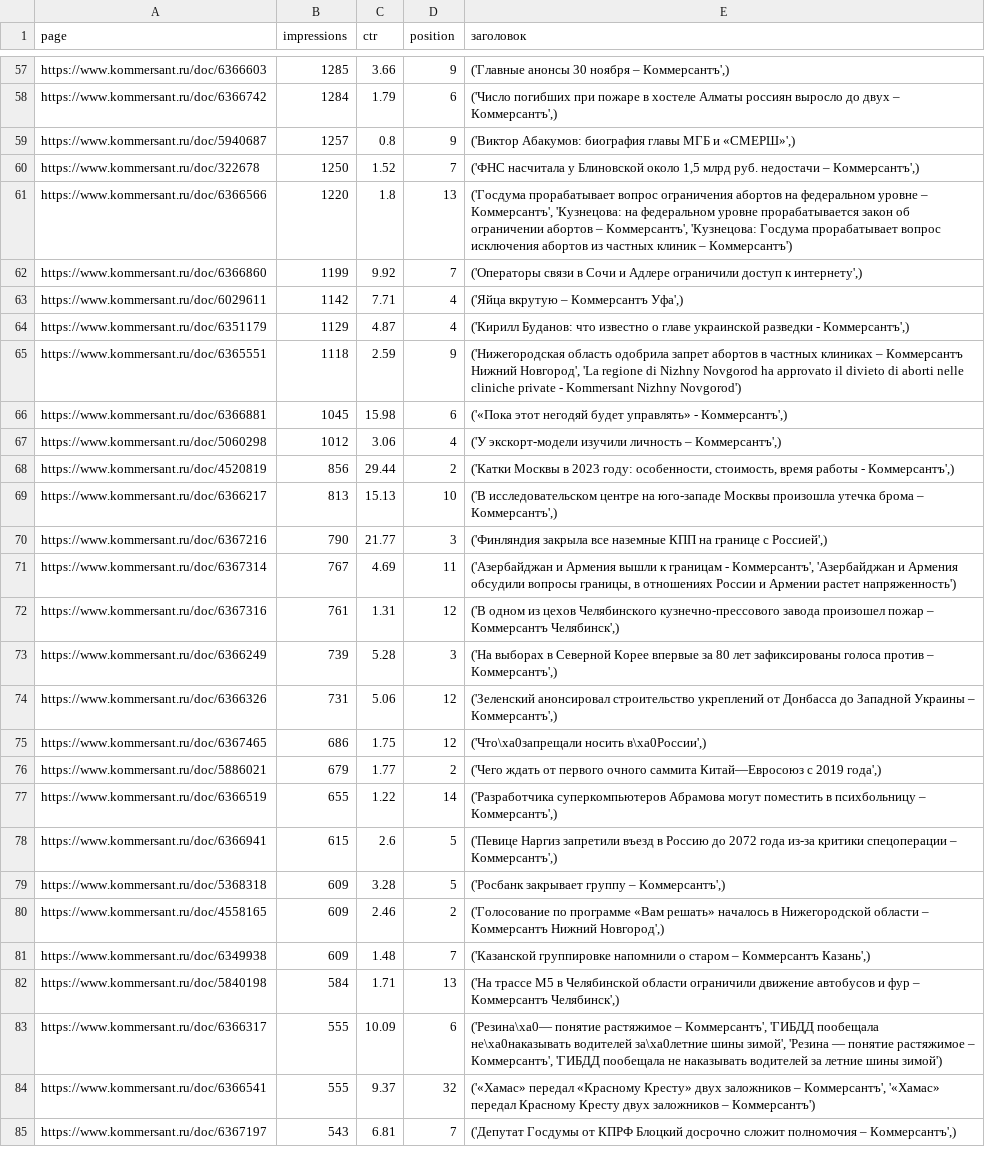
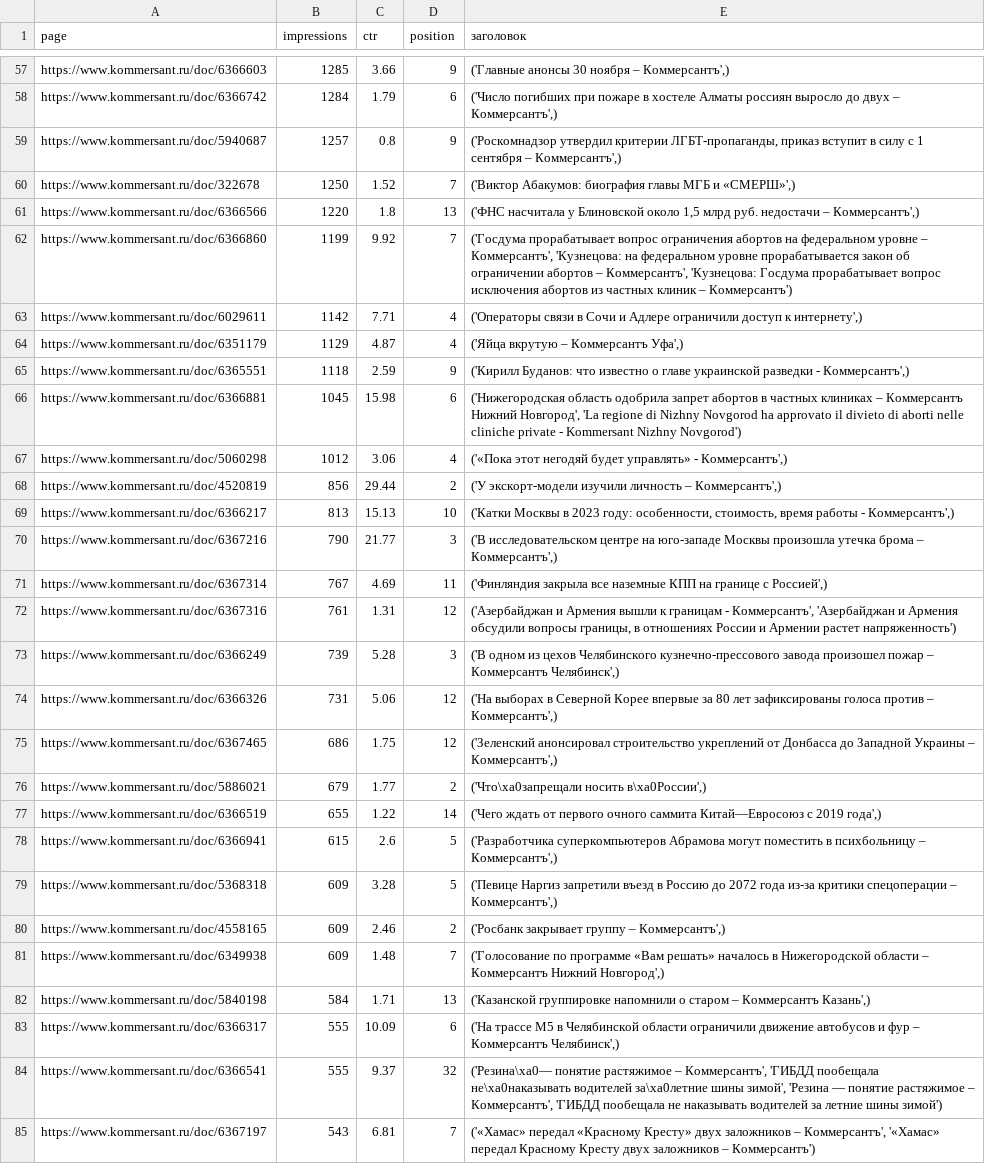
Before and after one commit to kupletist/seo, a CSV file: new_titles.csv, drawn as a sheet; only a part is shown, gaps mark what is left out; the diff covers the shown part only; the diff names each change by its address in the sheet, - before the commit and + after, or states it on an @@ line.

Commit message:
Добавлен файл new_titles.csv

```diff
--- a/new_titles.csv
+++ b/new_titles.csv
-E59 (заголовок): ('Виктор Абакумов: биография главы МГБ и «СМЕРШ»',)
+E59 (заголовок): ('Роскомнадзор утвердил критерии ЛГБТ-пропаганды, приказ вступит в силу с 1 сентября – Коммерсантъ',)
-E60 (заголовок): ('ФНС насчитала у Блиновской около 1,5 млрд руб. недостачи – Коммерсантъ',)
+E60 (заголовок): ('Виктор Абакумов: биография главы МГБ и «СМЕРШ»',)
-E61 (заголовок): ('Госдума прорабатывает вопрос ограничения абортов на федеральном уровне – Коммерсантъ', 'Кузнецова: на федеральном уровне прорабатывается закон об ограничении абортов – Коммерсантъ', 'Кузнецова: Госдума прорабатывает вопрос исключения абортов из частных клиник – Коммерсантъ')
+E61 (заголовок): ('ФНС насчитала у Блиновской около 1,5 млрд руб. недостачи – Коммерсантъ',)
-E62 (заголовок): ('Операторы связи в Сочи и Адлере ограничили доступ к интернету',)
+E62 (заголовок): ('Госдума прорабатывает вопрос ограничения абортов на федеральном уровне – Коммерсантъ', 'Кузнецова: на федеральном уровне прорабатывается закон об ограничении абортов – Коммерсантъ', 'Кузнецова: Госдума прорабатывает вопрос исключения абортов из частных клиник – Коммерсантъ')
-E63 (заголовок): ('Яйца вкрутую – Коммерсантъ Уфа',)
+E63 (заголовок): ('Операторы связи в Сочи и Адлере ограничили доступ к интернету',)
-E64 (заголовок): ('Кирилл Буданов: что известно о главе украинской разведки - Коммерсантъ',)
+E64 (заголовок): ('Яйца вкрутую – Коммерсантъ Уфа',)
-E65 (заголовок): ('Нижегородская область одобрила запрет абортов в частных клиниках – Коммерсантъ Нижний Новгород', 'La regione di Nizhny Novgorod ha approvato il divieto di aborti nelle cliniche private - Kommersant Nizhny Novgorod')
+E65 (заголовок): ('Кирилл Буданов: что известно о главе украинской разведки - Коммерсантъ',)
-E66 (заголовок): ('«Пока этот негодяй будет управлять» - Коммерсантъ',)
+E66 (заголовок): ('Нижегородская область одобрила запрет абортов в частных клиниках – Коммерсантъ Нижний Новгород', 'La regione di Nizhny Novgorod ha approvato il divieto di aborti nelle cliniche private - Kommersant Nizhny Novgorod')
-E67 (заголовок): ('У экскорт-модели изучили личность – Коммерсантъ',)
+E67 (заголовок): ('«Пока этот негодяй будет управлять» - Коммерсантъ',)
-E68 (заголовок): ('Катки Москвы в 2023 году: особенности, стоимость, время работы - Коммерсантъ',)
+E68 (заголовок): ('У экскорт-модели изучили личность – Коммерсантъ',)
-E69 (заголовок): ('В исследовательском центре на юго-западе Москвы произошла утечка брома – Коммерсантъ',)
+E69 (заголовок): ('Катки Москвы в 2023 году: особенности, стоимость, время работы - Коммерсантъ',)
-E70 (заголовок): ('Финляндия закрыла все наземные КПП на границе с Россией',)
+E70 (заголовок): ('В исследовательском центре на юго-западе Москвы произошла утечка брома – Коммерсантъ',)
-E71 (заголовок): ('Азербайджан и Армения вышли к границам - Коммерсантъ', 'Азербайджан и Армения обсудили вопросы границы, в отношениях России и Армении растет напряженность')
+E71 (заголовок): ('Финляндия закрыла все наземные КПП на границе с Россией',)
-E72 (заголовок): ('В одном из цехов Челябинского кузнечно-прессового завода произошел пожар – Коммерсантъ Челябинск',)
+E72 (заголовок): ('Азербайджан и Армения вышли к границам - Коммерсантъ', 'Азербайджан и Армения обсудили вопросы границы, в отношениях России и Армении растет напряженность')
-E73 (заголовок): ('На выборах в Северной Корее впервые за 80 лет зафиксированы голоса против – Коммерсантъ',)
+E73 (заголовок): ('В одном из цехов Челябинского кузнечно-прессового завода произошел пожар – Коммерсантъ Челябинск',)
-E74 (заголовок): ('Зеленский анонсировал строительство укреплений от Донбасса до Западной Украины – Коммерсантъ',)
+E74 (заголовок): ('На выборах в Северной Корее впервые за 80 лет зафиксированы голоса против – Коммерсантъ',)
-E75 (заголовок): ('Что\xa0запрещали носить в\xa0России',)
+E75 (заголовок): ('Зеленский анонсировал строительство укреплений от Донбасса до Западной Украины – Коммерсантъ',)
-E76 (заголовок): ('Чего ждать от первого очного саммита Китай—Евросоюз с 2019 года',)
+E76 (заголовок): ('Что\xa0запрещали носить в\xa0России',)
-E77 (заголовок): ('Разработчика суперкомпьютеров Абрамова могут поместить в психбольницу – Коммерсантъ',)
+E77 (заголовок): ('Чего ждать от первого очного саммита Китай—Евросоюз с 2019 года',)
-E78 (заголовок): ('Певице Наргиз запретили въезд в Россию до 2072 года из-за критики спецоперации – Коммерсантъ',)
+E78 (заголовок): ('Разработчика суперкомпьютеров Абрамова могут поместить в психбольницу – Коммерсантъ',)
-E79 (заголовок): ('Росбанк закрывает группу – Коммерсантъ',)
+E79 (заголовок): ('Певице Наргиз запретили въезд в Россию до 2072 года из-за критики спецоперации – Коммерсантъ',)
-E80 (заголовок): ('Голосование по программе «Вам решать» началось в Нижегородской области – Коммерсантъ Нижний Новгород',)
+E80 (заголовок): ('Росбанк закрывает группу – Коммерсантъ',)
-E81 (заголовок): ('Казанской группировке напомнили о старом – Коммерсантъ Казань',)
+E81 (заголовок): ('Голосование по программе «Вам решать» началось в Нижегородской области – Коммерсантъ Нижний Новгород',)
-E82 (заголовок): ('На трассе М5 в Челябинской области ограничили движение автобусов и фур – Коммерсантъ Челябинск',)
+E82 (заголовок): ('Казанской группировке напомнили о старом – Коммерсантъ Казань',)
-E83 (заголовок): ('Резина\xa0— понятие растяжимое – Коммерсантъ', 'ГИБДД пообещала не\xa0наказывать водителей за\xa0летние шины зимой', 'Резина — понятие растяжимое – Коммерсантъ', 'ГИБДД пообещала не наказывать водителей за летние шины зимой')
+E83 (заголовок): ('На трассе М5 в Челябинской области ограничили движение автобусов и фур – Коммерсантъ Челябинск',)
-E84 (заголовок): ('«Хамас» передал «Красному Кресту» двух заложников – Коммерсантъ', '«Хамас» передал Красному Кресту двух заложников – Коммерсантъ')
+E84 (заголовок): ('Резина\xa0— понятие растяжимое – Коммерсантъ', 'ГИБДД пообещала не\xa0наказывать водителей за\xa0летние шины зимой', 'Резина — понятие растяжимое – Коммерсантъ', 'ГИБДД пообещала не наказывать водителей за летние шины зимой')
-E85 (заголовок): ('Депутат Госдумы от КПРФ Блоцкий досрочно сложит полномочия – Коммерсантъ',)
+E85 (заголовок): ('«Хамас» передал «Красному Кресту» двух заложников – Коммерсантъ', '«Хамас» передал Красному Кресту двух заложников – Коммерсантъ')
```
Also changed, not shown: 17 edited cells elsewhere in this file.
